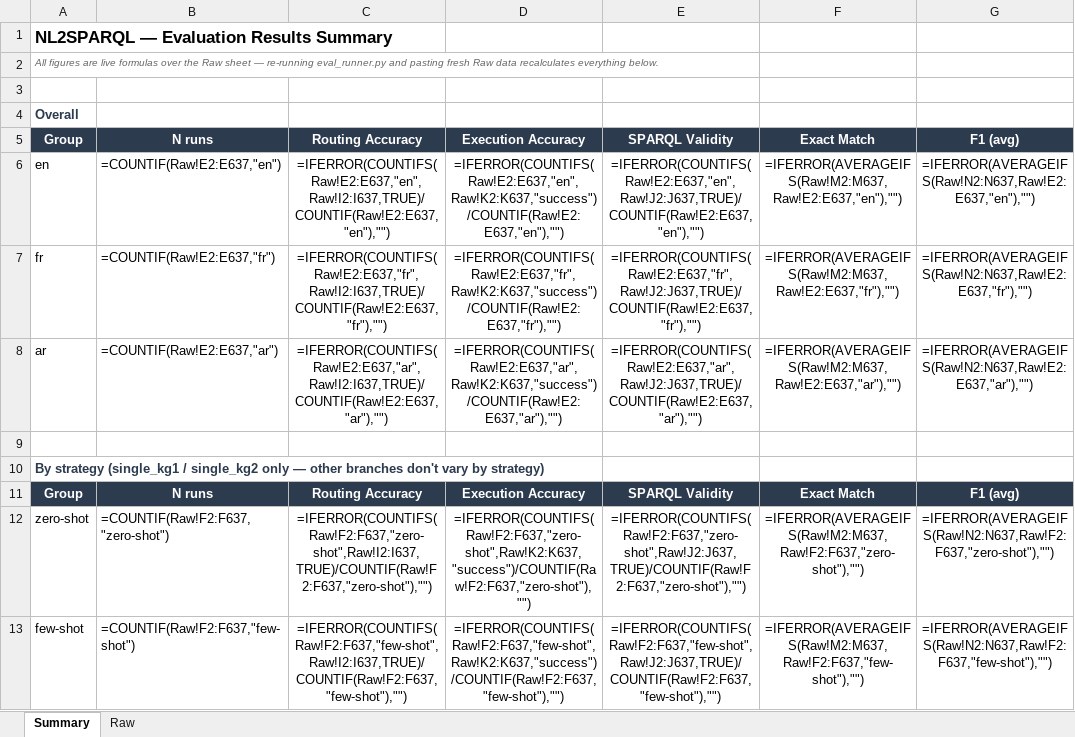
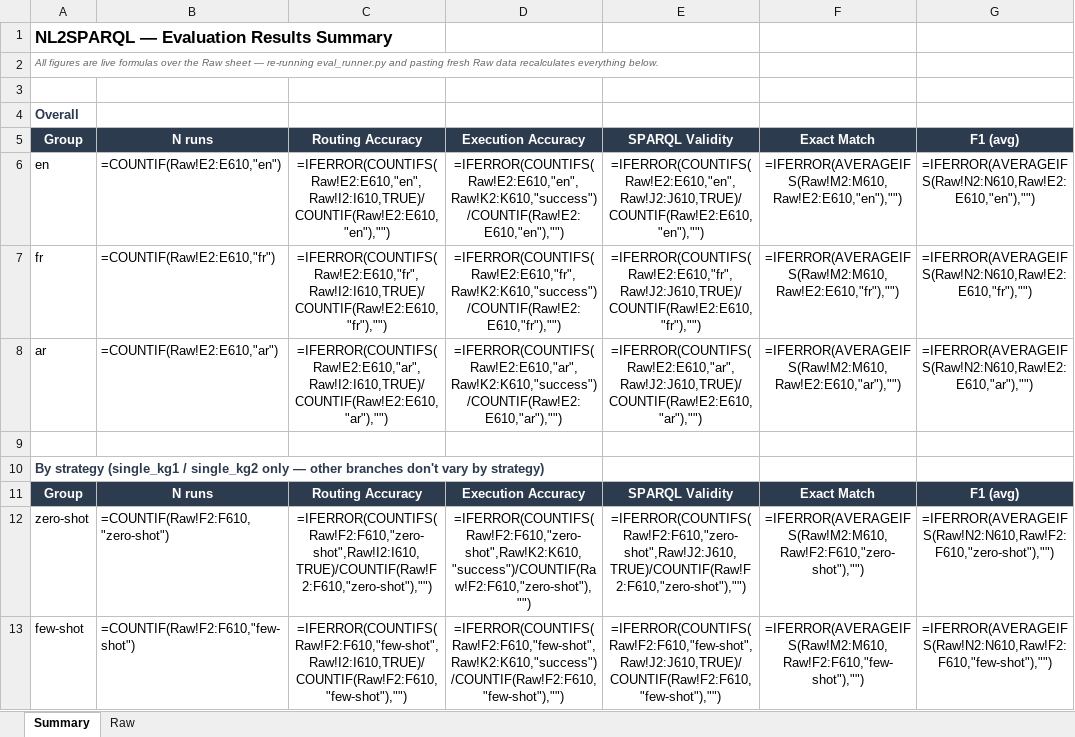
Before and after one commit to nahla1967/NL2SPARQL, an Excel workbook: evaluation/results/NL2SPARQL_Evaluation_Results.xlsx, sheet Summary, drawn as a sheet; only a part is shown; values as stored, in another font and other column widths than the file's, no borders; formulas without a stored value are shown as written; the diff covers the shown part only; the diff names each change by its address in the sheet, - before the commit and + after, or states it on an @@ line.

```diff
--- a/evaluation/results/NL2SPARQL_Evaluation_Results.xlsx (sheet Summary)
+++ b/evaluation/results/NL2SPARQL_Evaluation_Results.xlsx (sheet Summary)
-B6: =COUNTIF(Raw!E2:E637,"en")
+B6: =COUNTIF(Raw!E2:E610,"en")
-C6: =IFERROR(COUNTIFS(Raw!E2:E637,"en",Raw!I2:I637,TRUE)/COUNTIF(Raw!E2:E637,"en"),"")
+C6: =IFERROR(COUNTIFS(Raw!E2:E610,"en",Raw!I2:I610,TRUE)/COUNTIF(Raw!E2:E610,"en"),"")
-D6: =IFERROR(COUNTIFS(Raw!E2:E637,"en",Raw!K2:K637,"success")/COUNTIF(Raw!E2:E637,"en"),"")
+D6: =IFERROR(COUNTIFS(Raw!E2:E610,"en",Raw!K2:K610,"success")/COUNTIF(Raw!E2:E610,"en"),"")
-E6: =IFERROR(COUNTIFS(Raw!E2:E637,"en",Raw!J2:J637,TRUE)/COUNTIF(Raw!E2:E637,"en"),"")
+E6: =IFERROR(COUNTIFS(Raw!E2:E610,"en",Raw!J2:J610,TRUE)/COUNTIF(Raw!E2:E610,"en"),"")
-F6: =IFERROR(AVERAGEIFS(Raw!M2:M637,Raw!E2:E637,"en"),"")
+F6: =IFERROR(AVERAGEIFS(Raw!M2:M610,Raw!E2:E610,"en"),"")
-G6: =IFERROR(AVERAGEIFS(Raw!N2:N637,Raw!E2:E637,"en"),"")
+G6: =IFERROR(AVERAGEIFS(Raw!N2:N610,Raw!E2:E610,"en"),"")
-B7: =COUNTIF(Raw!E2:E637,"fr")
+B7: =COUNTIF(Raw!E2:E610,"fr")
-C7: =IFERROR(COUNTIFS(Raw!E2:E637,"fr",Raw!I2:I637,TRUE)/COUNTIF(Raw!E2:E637,"fr"),"")
+C7: =IFERROR(COUNTIFS(Raw!E2:E610,"fr",Raw!I2:I610,TRUE)/COUNTIF(Raw!E2:E610,"fr"),"")
-D7: =IFERROR(COUNTIFS(Raw!E2:E637,"fr",Raw!K2:K637,"success")/COUNTIF(Raw!E2:E637,"fr"),"")
+D7: =IFERROR(COUNTIFS(Raw!E2:E610,"fr",Raw!K2:K610,"success")/COUNTIF(Raw!E2:E610,"fr"),"")
-E7: =IFERROR(COUNTIFS(Raw!E2:E637,"fr",Raw!J2:J637,TRUE)/COUNTIF(Raw!E2:E637,"fr"),"")
+E7: =IFERROR(COUNTIFS(Raw!E2:E610,"fr",Raw!J2:J610,TRUE)/COUNTIF(Raw!E2:E610,"fr"),"")
-F7: =IFERROR(AVERAGEIFS(Raw!M2:M637,Raw!E2:E637,"fr"),"")
+F7: =IFERROR(AVERAGEIFS(Raw!M2:M610,Raw!E2:E610,"fr"),"")
-G7: =IFERROR(AVERAGEIFS(Raw!N2:N637,Raw!E2:E637,"fr"),"")
+G7: =IFERROR(AVERAGEIFS(Raw!N2:N610,Raw!E2:E610,"fr"),"")
-B8: =COUNTIF(Raw!E2:E637,"ar")
+B8: =COUNTIF(Raw!E2:E610,"ar")
-C8: =IFERROR(COUNTIFS(Raw!E2:E637,"ar",Raw!I2:I637,TRUE)/COUNTIF(Raw!E2:E637,"ar"),"")
+C8: =IFERROR(COUNTIFS(Raw!E2:E610,"ar",Raw!I2:I610,TRUE)/COUNTIF(Raw!E2:E610,"ar"),"")
-D8: =IFERROR(COUNTIFS(Raw!E2:E637,"ar",Raw!K2:K637,"success")/COUNTIF(Raw!E2:E637,"ar"),"")
+D8: =IFERROR(COUNTIFS(Raw!E2:E610,"ar",Raw!K2:K610,"success")/COUNTIF(Raw!E2:E610,"ar"),"")
-E8: =IFERROR(COUNTIFS(Raw!E2:E637,"ar",Raw!J2:J637,TRUE)/COUNTIF(Raw!E2:E637,"ar"),"")
+E8: =IFERROR(COUNTIFS(Raw!E2:E610,"ar",Raw!J2:J610,TRUE)/COUNTIF(Raw!E2:E610,"ar"),"")
-F8: =IFERROR(AVERAGEIFS(Raw!M2:M637,Raw!E2:E637,"ar"),"")
+F8: =IFERROR(AVERAGEIFS(Raw!M2:M610,Raw!E2:E610,"ar"),"")
-G8: =IFERROR(AVERAGEIFS(Raw!N2:N637,Raw!E2:E637,"ar"),"")
+G8: =IFERROR(AVERAGEIFS(Raw!N2:N610,Raw!E2:E610,"ar"),"")
-B12: =COUNTIF(Raw!F2:F637,"zero-shot")
+B12: =COUNTIF(Raw!F2:F610,"zero-shot")
-C12: =IFERROR(COUNTIFS(Raw!F2:F637,"zero-shot",Raw!I2:I637,TRUE)/COUNTIF(Raw!F2:F637,"zero-shot"),"")
+C12: =IFERROR(COUNTIFS(Raw!F2:F610,"zero-shot",Raw!I2:I610,TRUE)/COUNTIF(Raw!F2:F610,"zero-shot"),"")
-D12: =IFERROR(COUNTIFS(Raw!F2:F637,"zero-shot",Raw!K2:K637,"success")/COUNTIF(Raw!F2:F637,"zero-shot"),"")
+D12: =IFERROR(COUNTIFS(Raw!F2:F610,"zero-shot",Raw!K2:K610,"success")/COUNTIF(Raw!F2:F610,"zero-shot"),"")
-E12: =IFERROR(COUNTIFS(Raw!F2:F637,"zero-shot",Raw!J2:J637,TRUE)/COUNTIF(Raw!F2:F637,"zero-shot"),"")
+E12: =IFERROR(COUNTIFS(Raw!F2:F610,"zero-shot",Raw!J2:J610,TRUE)/COUNTIF(Raw!F2:F610,"zero-shot"),"")
-F12: =IFERROR(AVERAGEIFS(Raw!M2:M637,Raw!F2:F637,"zero-shot"),"")
+F12: =IFERROR(AVERAGEIFS(Raw!M2:M610,Raw!F2:F610,"zero-shot"),"")
-G12: =IFERROR(AVERAGEIFS(Raw!N2:N637,Raw!F2:F637,"zero-shot"),"")
+G12: =IFERROR(AVERAGEIFS(Raw!N2:N610,Raw!F2:F610,"zero-shot"),"")
-B13: =COUNTIF(Raw!F2:F637,"few-shot")
+B13: =COUNTIF(Raw!F2:F610,"few-shot")
-C13: =IFERROR(COUNTIFS(Raw!F2:F637,"few-shot",Raw!I2:I637,TRUE)/COUNTIF(Raw!F2:F637,"few-shot"),"")
+C13: =IFERROR(COUNTIFS(Raw!F2:F610,"few-shot",Raw!I2:I610,TRUE)/COUNTIF(Raw!F2:F610,"few-shot"),"")
-D13: =IFERROR(COUNTIFS(Raw!F2:F637,"few-shot",Raw!K2:K637,"success")/COUNTIF(Raw!F2:F637,"few-shot"),"")
+D13: =IFERROR(COUNTIFS(Raw!F2:F610,"few-shot",Raw!K2:K610,"success")/COUNTIF(Raw!F2:F610,"few-shot"),"")
-E13: =IFERROR(COUNTIFS(Raw!F2:F637,"few-shot",Raw!J2:J637,TRUE)/COUNTIF(Raw!F2:F637,"few-shot"),"")
+E13: =IFERROR(COUNTIFS(Raw!F2:F610,"few-shot",Raw!J2:J610,TRUE)/COUNTIF(Raw!F2:F610,"few-shot"),"")
-F13: =IFERROR(AVERAGEIFS(Raw!M2:M637,Raw!F2:F637,"few-shot"),"")
+F13: =IFERROR(AVERAGEIFS(Raw!M2:M610,Raw!F2:F610,"few-shot"),"")
-G13: =IFERROR(AVERAGEIFS(Raw!N2:N637,Raw!F2:F637,"few-shot"),"")
+G13: =IFERROR(AVERAGEIFS(Raw!N2:N610,Raw!F2:F610,"few-shot"),"")
```
Also changed, not shown: 198 edited cells elsewhere in this sheet, sheet Raw, 12 other files.
